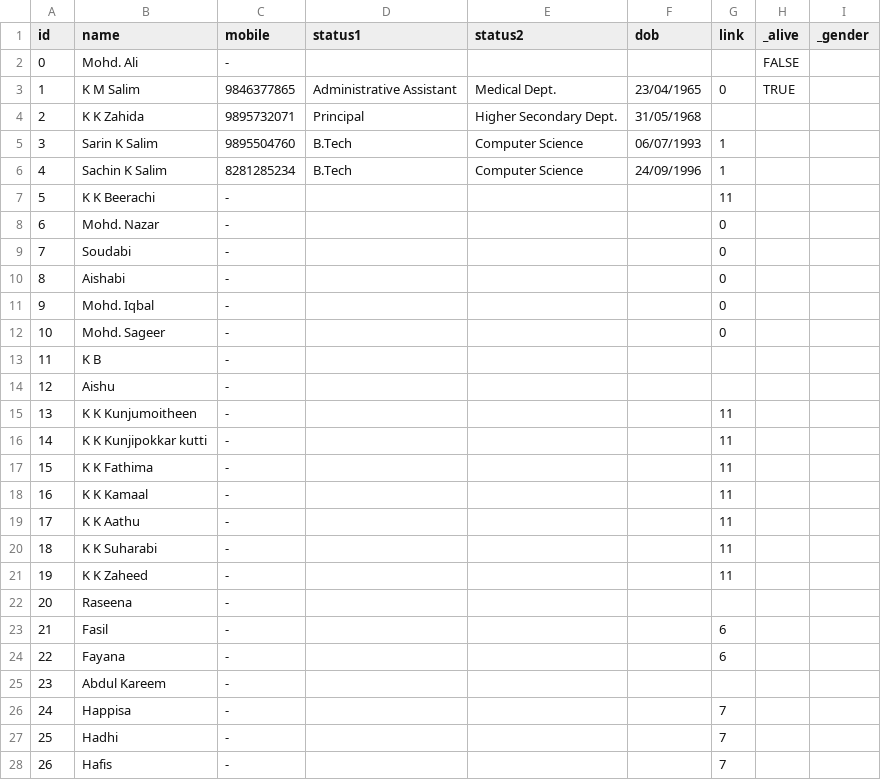
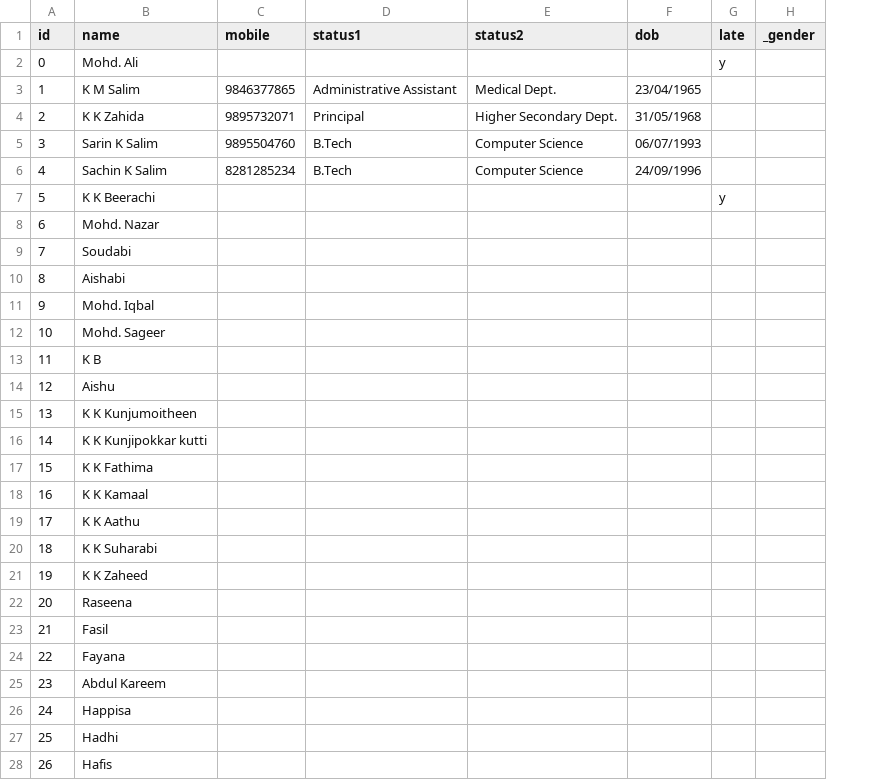
Before and after one commit to sachinksalim/sachinksalim.github.io, a TSV file: FamilyTree/data/data.tsv, drawn as a sheet; only a part is shown; removed rows and columns are numbered as before the commit, all else as after; the diff covers the shown part only; the diff names each change by its address in the sheet, - before the commit and + after, or states it on an @@ line.

```diff
--- a/FamilyTree/data/data.tsv
+++ b/FamilyTree/data/data.tsv
-column G (link), rows 3-28: 0 |  | 1 | 1 | 11 | 0 | 0 | 0 | 0 | 0 |  |  | 11 | 11 | 11 | 11 | 11 | 11 | 11 |  | 6 | 6 |  | 7 | 7 | 7
-column H (_alive), rows 2-3: FALSE | TRUE
+column G (late), rows 2-7: y |  |  |  |  | y
-C2 (mobile): -
+C2 (mobile): (empty)
-C7:C28 (mobile): -
+C7:C28 (mobile): (empty)
```
Also changed, not shown: 24 edited cells elsewhere in this file, 5 other files.
